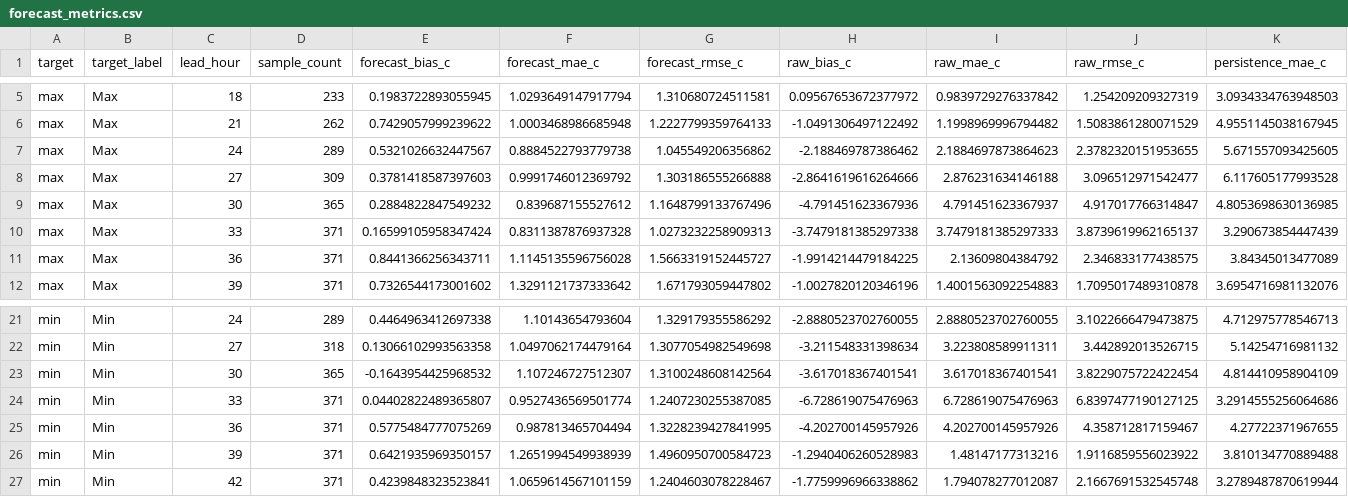
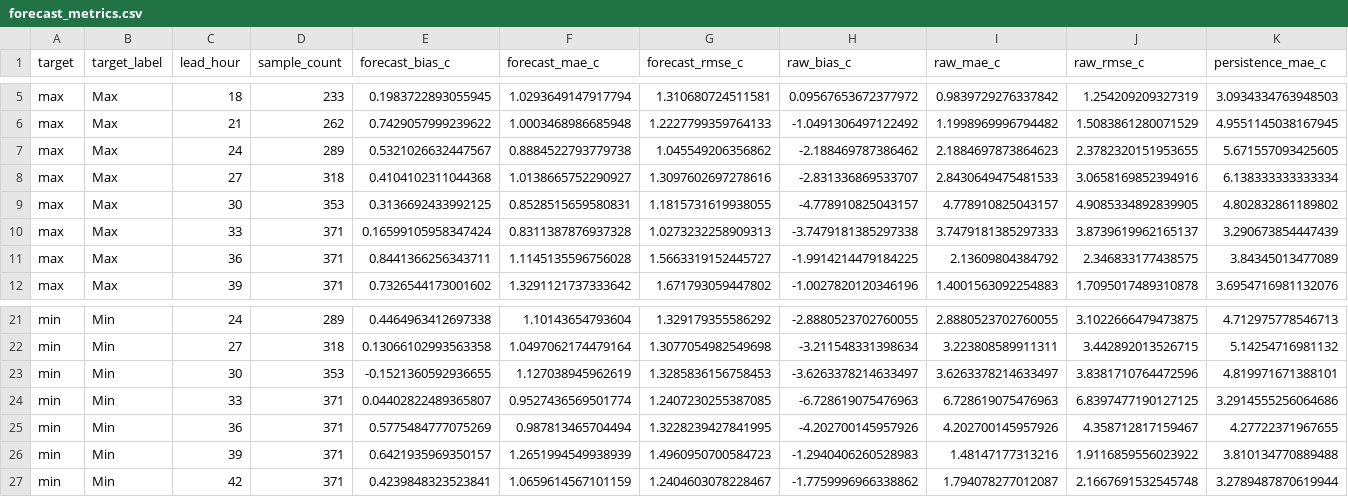
Before and after one commit to ccardenas93/weather_forecast, a CSV file: forecast_metrics.csv, drawn as a sheet; only a part is shown, gaps mark what is left out; removed rows and columns are numbered as before the commit, all else as after; rows hold the shown columns only; the diff names each change by its address in the sheet, - before the commit and + after, or states it on an @@ line.

```diff
--- a/forecast_metrics.csv
+++ b/forecast_metrics.csv
-row 8: max | Max | 27 | 309 | 0.3781418587397603 | 0.9991746012369792 | 1.303186555266888 | -2.8641619616264666 | 2.876231634146188 | 3.096512971542477 | 6.117605177993528
-row 9: max | Max | 30 | 365 | 0.2884822847549232 | 0.839687155527612 | 1.1648799133767496 | -4.791451623367936 | 4.791451623367937 | 4.917017766314847 | 4.8053698630136985
+row 8: max | Max | 27 | 318 | 0.4104102311044368 | 1.0138665752290927 | 1.3097602697278616 | -2.831336869533707 | 2.8430649475481533 | 3.0658169852394916 | 6.138333333333334
+row 9: max | Max | 30 | 353 | 0.3136692433992125 | 0.8528515659580831 | 1.1815731619938055 | -4.778910825043157 | 4.778910825043157 | 4.9085334892839905 | 4.802832861189802
-row 23: min | Min | 30 | 365 | -0.1643954425968532 | 1.107246727512307 | 1.3100248608142564 | -3.617018367401541 | 3.617018367401541 | 3.8229075722422454 | 4.814410958904109
+row 23: min | Min | 30 | 353 | -0.1521360592936655 | 1.127038945962619 | 1.3285836156758453 | -3.6263378214633497 | 3.6263378214633497 | 3.8381710764472596 | 4.819971671388101
```
Also changed, not shown: forecast_output.csv, merged_data_export.csv, 5 other files.
